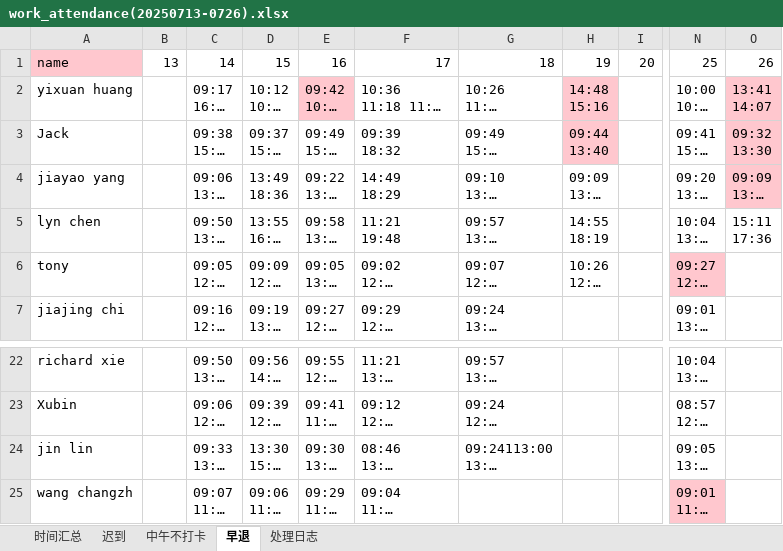
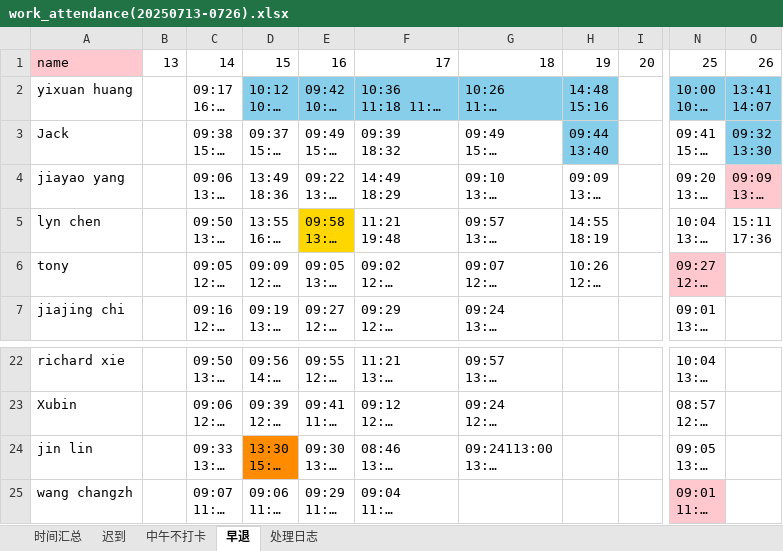
Before and after one commit to WuTao1103/timecard, an Excel workbook: processed/work_attendance(20250713-0726).xlsx, sheet 早退, drawn as a sheet; only a part is shown, gaps mark what is left out; long unchanged cells end in …; values as stored, in another font and other column widths than the file's, no borders; the diff names each change by its address in the sheet, - before the commit and + after, or states it on an @@ line.

```diff
--- a/processed/work_attendance(20250713-0726).xlsx (sheet 早退)
+++ b/processed/work_attendance(20250713-0726).xlsx (sheet 早退)
-D2 fill: none
+D2 fill: #87CEEB
-E2 fill: #FFC7CE
+E2 fill: #87CEEB
-F2:G2 fill: none
+F2:G2 fill: #87CEEB
-H2:H3 fill: #FFC7CE
+H2:H3 fill: #87CEEB
-N2 fill: none
+N2 fill: #87CEEB
-O2:O3 fill: #FFC7CE
+O2:O3 fill: #87CEEB
-E5 fill: none
+E5 fill: #FFD700
-D24 fill: none
+D24 fill: #FF8C00
```
Also changed, not shown: sheet 处理日志, sheet 迟到, sheet 时间汇总, sheet 中午不打卡, processed/table_with_error_cells(20250713-0726).xlsx, 2 other files.
